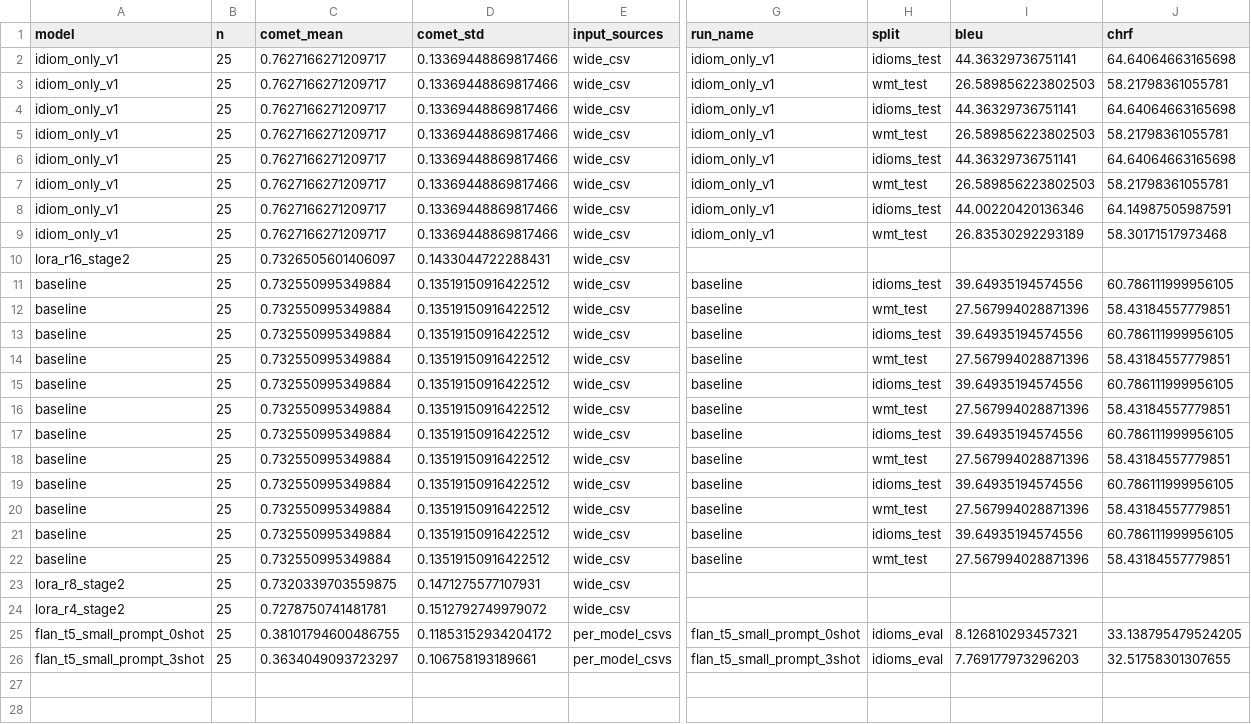
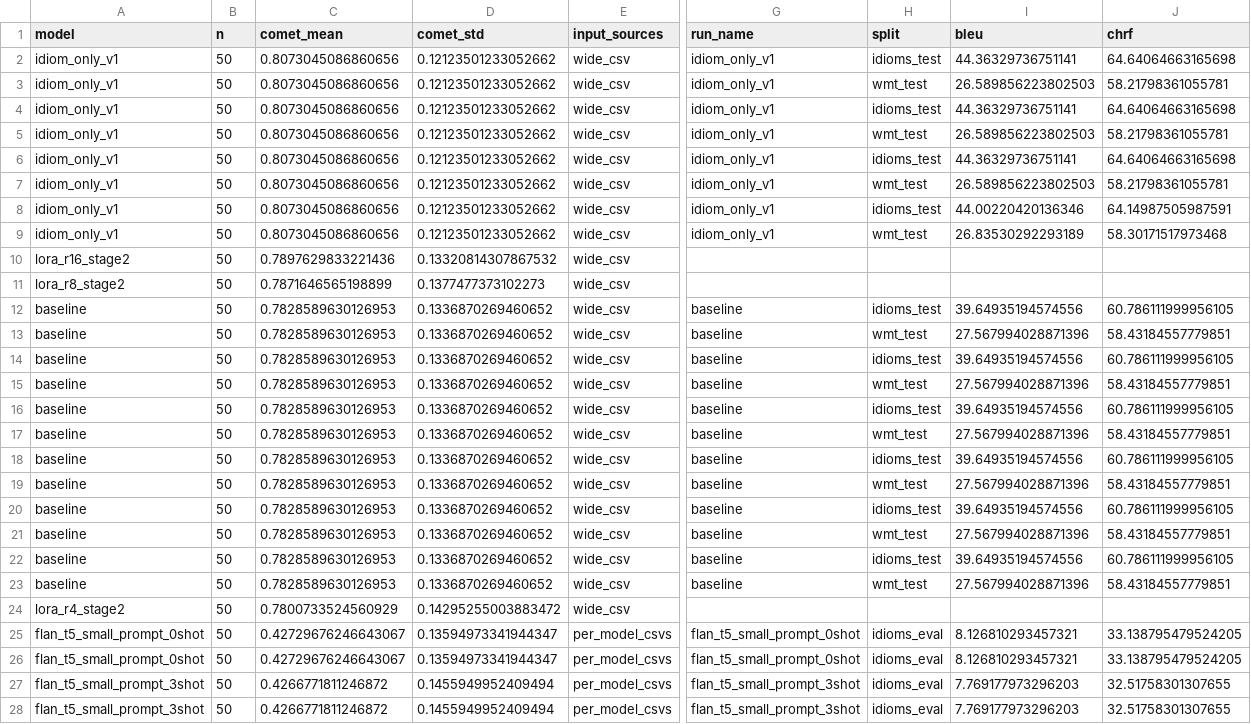
Before and after one commit to auntiepersilla/Idiom_Aware_MT_Finetuning_EN-DE, a CSV file: qual_preds/comet_eval/comet_merged_with_bleu_chrf.csv, drawn as a sheet; only a part is shown, gaps mark what is left out; removed rows and columns are numbered as before the commit, all else as after; rows hold the shown columns only; the diff covers the shown part only; the diff names each change by its address in the sheet, - before the commit and + after, or states it on an @@ line.

Commit message:
COMET with WMT for FLAN

```diff
--- a/qual_preds/comet_eval/comet_merged_with_bleu_chrf.csv
+++ b/qual_preds/comet_eval/comet_merged_with_bleu_chrf.csv
-B2:B10 (n): 25
+B2:B10 (n): 50
-C2:C9 (comet_mean): 0.7627166271209717
+C2:C9 (comet_mean): 0.8073045086860656
-D2:D9 (comet_std): 0.13369448869817466
+D2:D9 (comet_std): 0.12123501233052662
-C10 (comet_mean): 0.7326505601406097
+C10 (comet_mean): 0.7897629833221436
-D10 (comet_std): 0.1433044722288431
+D10 (comet_std): 0.13320814307867532
+row 11: lora_r8_stage2 | 50 | 0.7871646565198899 | 0.1377477373102273 | wide_csv
-B12:B23 (n): 25
+B12:B23 (n): 50
-C12:C23 (comet_mean): 0.732550995349884
+C12:C23 (comet_mean): 0.7828589630126953
-D12:D23 (comet_std): 0.13519150916422512
+D12:D23 (comet_std): 0.1336870269460652
-row 23: lora_r8_stage2 | 25 | 0.7320339703559875 | 0.1471275577107931 | wide_csv
-B24:B25 (n): 25
+B24:B25 (n): 50
-C24 (comet_mean): 0.7278750741481781
+C24 (comet_mean): 0.7800733524560929
-D24 (comet_std): 0.1512792749979072
+D24 (comet_std): 0.14295255003883472
-C25 (comet_mean): 0.38101794600486755
+C25 (comet_mean): 0.42729676246643067
-D25 (comet_std): 0.11853152934204172
+D25 (comet_std): 0.13594973341944347
+row 26: flan_t5_small_prompt_0shot | 50 | 0.42729676246643067 | 0.13594973341944347 | per_model_csvs | flan_t5_small_prompt_0shot | idioms_eval | 8.126810293457321 | 33.138795479524205
-B27 (n): 25
+B27 (n): 50
-C27 (comet_mean): 0.3634049093723297
+C27 (comet_mean): 0.4266771811246872
-D27 (comet_std): 0.106758193189661
+D27 (comet_std): 0.1455949952409494
+row 28: flan_t5_small_prompt_3shot | 50 | 0.4266771811246872 | 0.1455949952409494 | per_model_csvs | flan_t5_small_prompt_3shot | idioms_eval | 7.769177973296203 | 32.51758301307655
```
Also changed, not shown: 2 added rows elsewhere in this file, qual_preds/comet_eval/comet_pivot_by_group.csv, qual_preds/comet_eval/comet_pivot_by_input_source.csv, 5 other files.
